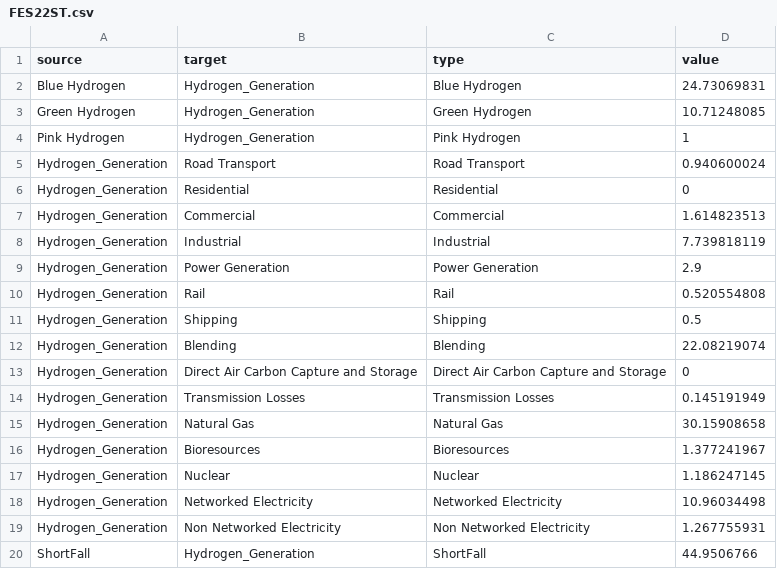
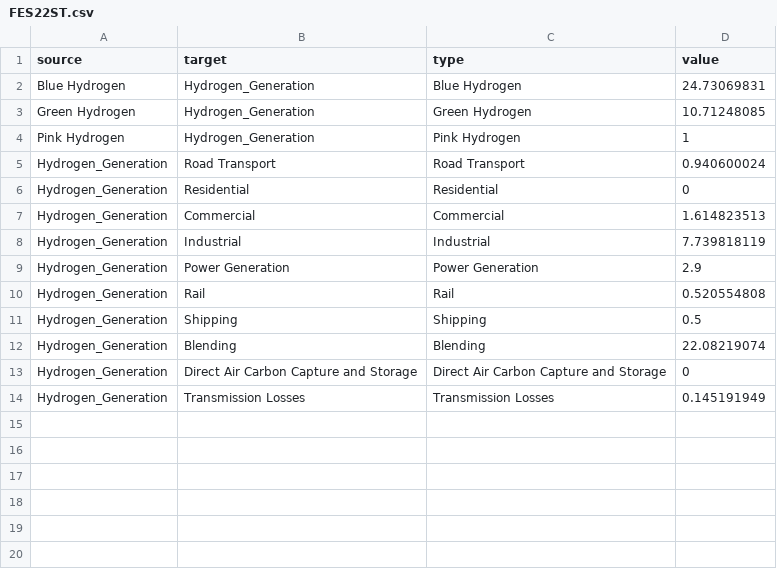
Before and after one commit to BenjaminGraves24/FYP, a CSV file: FES22ST.csv, drawn as a sheet.

```diff
--- a/FES22ST.csv
+++ b/FES22ST.csv
@@ -14,7 +14 @@ Hydrogen_Generation,Direct Air Carbon Capture and Storage,Direct Air Carbon Capt
 Hydrogen_Generation,Transmission Losses,Transmission Losses,0.145191949
-Hydrogen_Generation,Natural Gas,Natural Gas,30.15908658
-Hydrogen_Generation,Bioresources,Bioresources,1.377241967
-Hydrogen_Generation,Nuclear,Nuclear,1.186247145
-Hydrogen_Generation,Networked Electricity,Networked Electricity,10.96034498
-Hydrogen_Generation,Non Networked Electricity,Non Networked Electricity,1.267755931
-ShortFall,Hydrogen_Generation,ShortFall,44.9506766
```
Also changed, not shown: FES21LTW.csv, FES22CT.csv, 3 other files.
